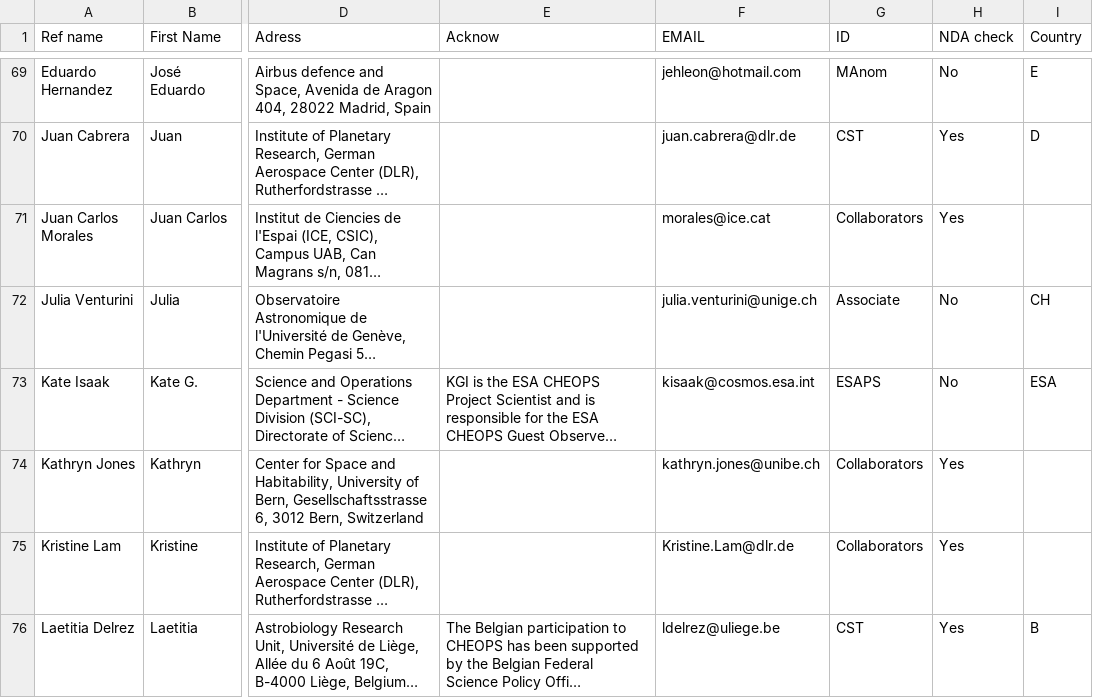
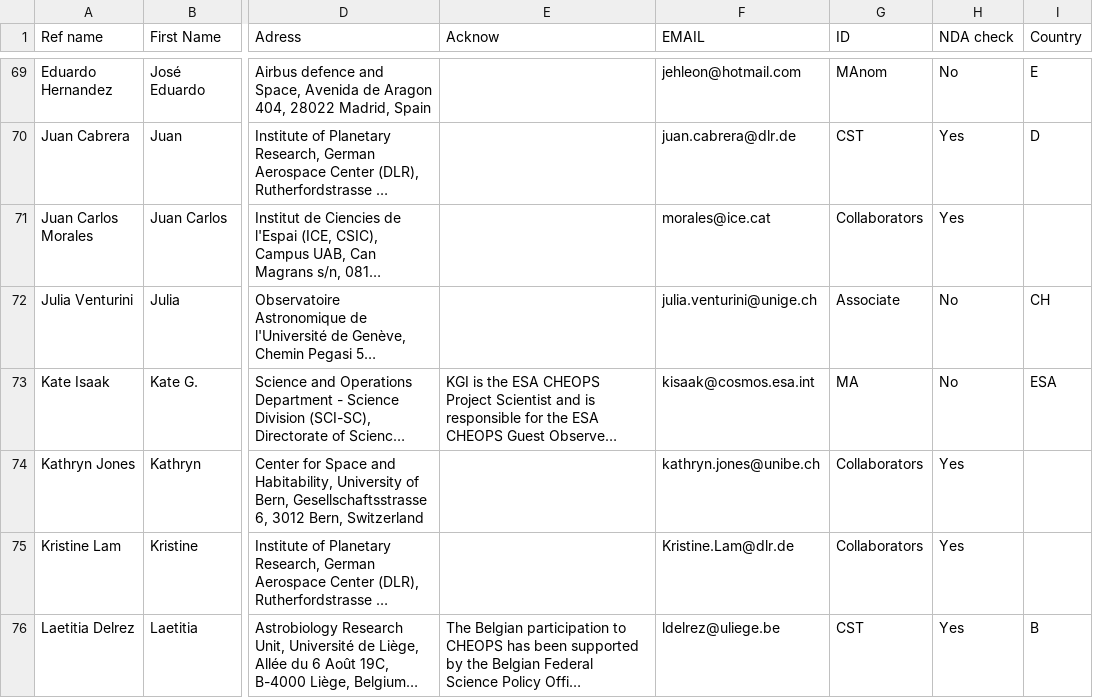
Before and after one commit to adleleu/author_list, a CSV file: CHEOPS_Science_Team.csv, drawn as a sheet; only a part is shown, gaps mark what is left out; long unchanged cells end in …; the diff names each change by its address in the sheet, - before the commit and + after, or states it on an @@ line.

Commit message:
changed KIS from ESAPS to MA

```diff
--- a/CHEOPS_Science_Team.csv
+++ b/CHEOPS_Science_Team.csv
-G73 (ID): ESAPS
+G73 (ID): MA
```
